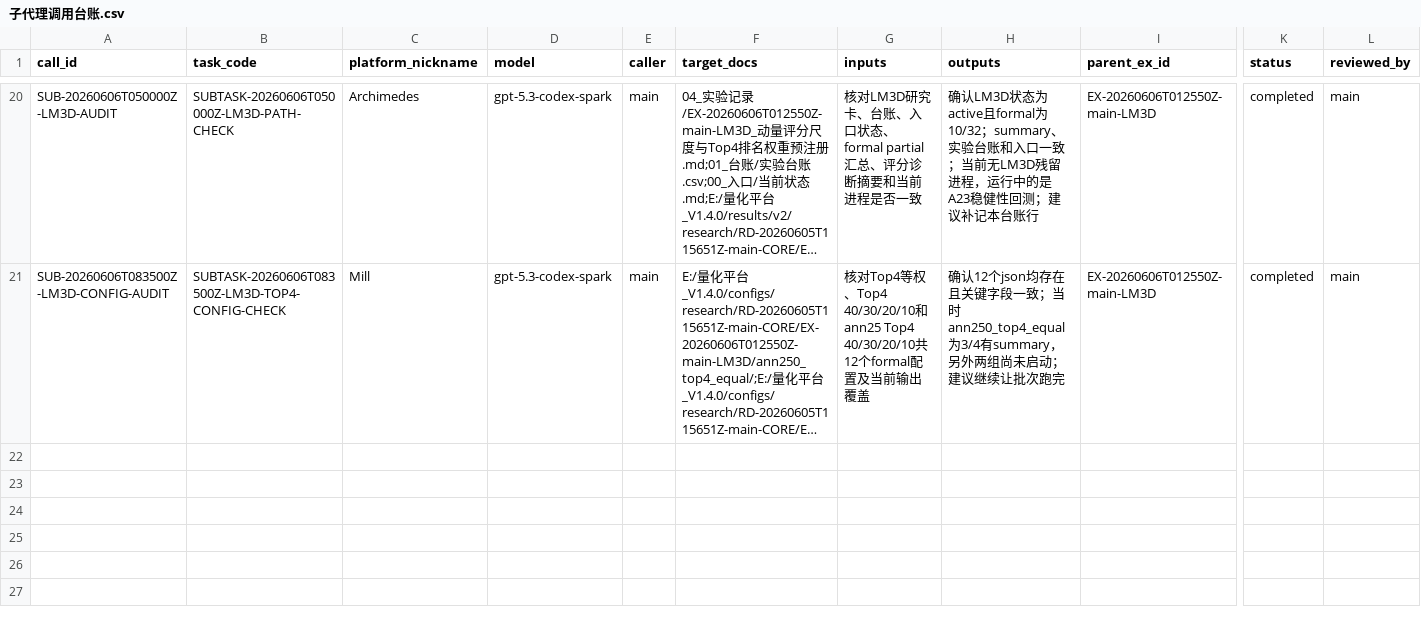
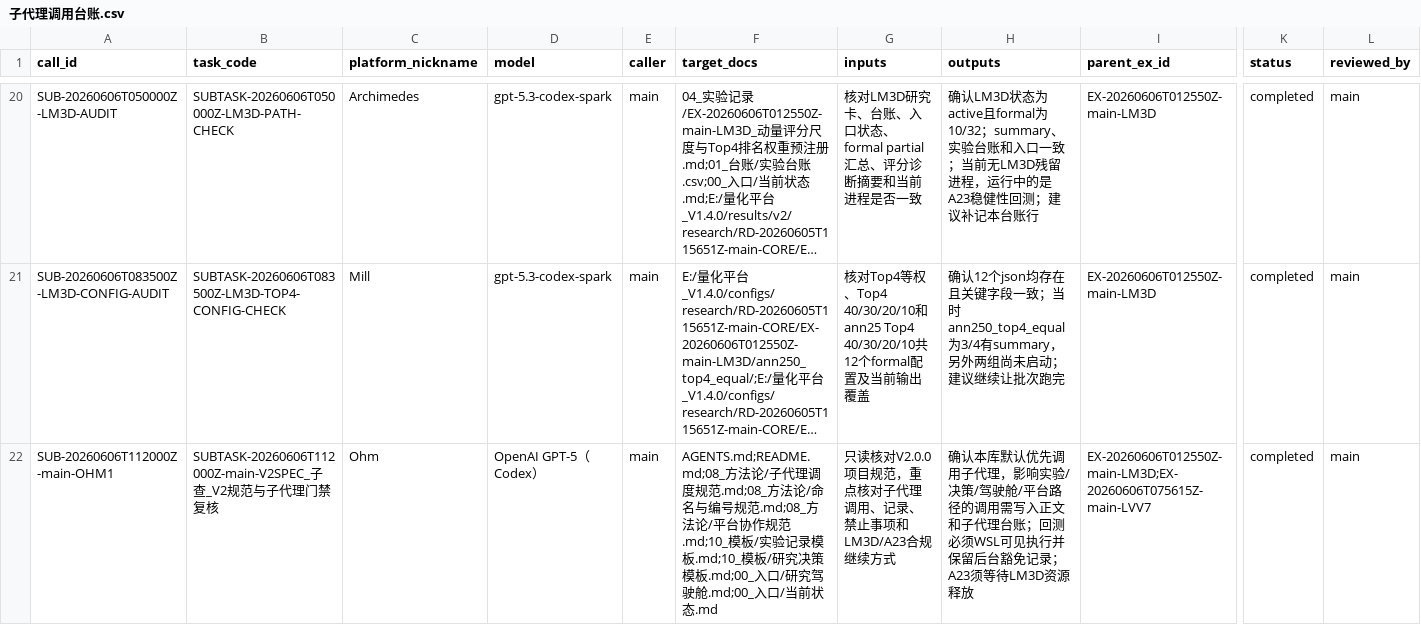
Before and after one commit to huakaiye/quant-knowledge-base, a CSV file: 01_台账/子代理调用台账.csv, drawn as a sheet; only a part is shown, gaps mark what is left out; long unchanged cells end in …; rows hold the shown columns only; the diff names each change by its address in the sheet, - before the commit and + after, or states it on an @@ line.

```diff
--- a/01_台账/子代理调用台账.csv
+++ b/01_台账/子代理调用台账.csv
+row 22: SUB-20260606T112000Z-main-OHM1 | SUBTASK-20260606T112000Z-main-V2SPEC_子查_V2规范与子代理门禁复核 | Ohm | OpenAI GPT-5（Codex） | main | AGENTS.md;README.md;08_方法论/子代理调度规范.md;08_方法论/命名与编号规范.md;08_方法论/平台协作规范.md;10_模板/实验记录模板.md;10_模板/研究决策模板.md;00_入口/研究驾驶舱.md;00_入口/当前状态.md | 只读核对V2.0.0项目规范，重点核对子代理调用、记录、禁止事项和LM3D/A23合规继续方式 | 确认本库默认优先调用子代理，影响实验/决策/驾驶舱/平台路径的调用需写入正文和子代理台账；回测必须WSL可见执行并保留后台豁免记录；A23须等待LM3D资源释放 | EX-20260606T012550Z-main-LM3D;EX-20260606T075615Z-main-LVV7 | completed | main
```
Also changed, not shown: 01_台账/实验台账.csv, 3 other files.
